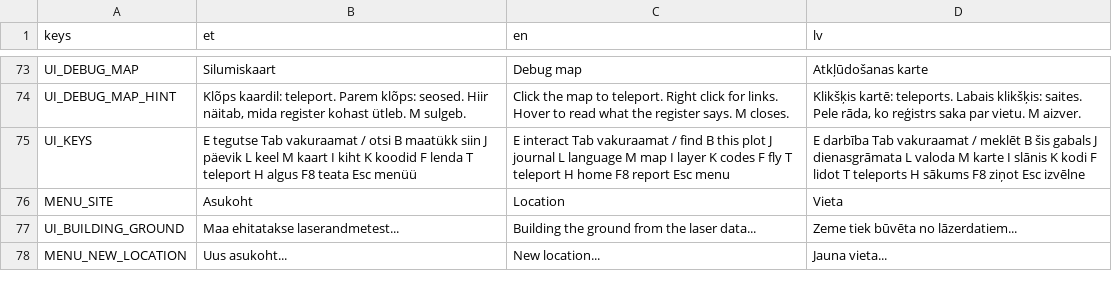
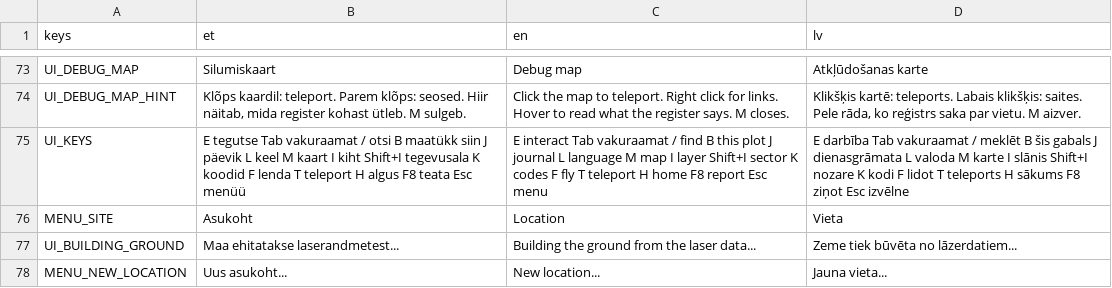
Before and after one commit to livenson/vakuraamat, a CSV file: assets/i18n/strings.csv, drawn as a sheet; only a part is shown, gaps mark what is left out.

Commit message:
Shift+I: the one-sector layer on the ground without opening the map; each further press steps to the next sector, with a notice naming it (the map, if open, follows). Checked before plain I, whose action matches Shift+I too. The key hint line lists it in all three languages; docs/custom-sites.md describes the industry-mix and one-sector layers

```diff
--- a/assets/i18n/strings.csv
+++ b/assets/i18n/strings.csv
@@ -74,3 +74,3 @@ UI_DEBUG_MAP,Silumiskaart,Debug map,Atkļūdošanas karte
 UI_DEBUG_MAP_HINT,"Klõps kaardil: teleport. Parem klõps: seosed. Hiir näitab, mida register kohast ütleb. M sulgeb.",Click the map to teleport. Right click for links. Hover to read what the register says. M closes.,"Klikšķis kartē: teleports. Labais klikšķis: saites. Pele rāda, ko reģistrs saka par vietu. M aizver."
-UI_KEYS,E tegutse   Tab vakuraamat   / otsi   B maatükk siin   J päevik   L keel   M kaart   I kiht   K koodid   F lenda   T teleport   H algus   F8 teata   Esc menüü,E interact   Tab vakuraamat   / find   B this plot   J journal   L language   M map   I layer   K codes   F fly   T teleport   H home   F8 report   Esc menu,E darbība   Tab vakuraamat   / meklēt   B šis gabals   J dienasgrāmata   L valoda   M karte   I slānis   K kodi   F lidot   T teleports   H sākums   F8 ziņot   Esc izvēlne
+UI_KEYS,E tegutse   Tab vakuraamat   / otsi   B maatükk siin   J päevik   L keel   M kaart   I kiht   Shift+I tegevusala   K koodid   F lenda   T teleport   H algus   F8 teata   Esc menüü,E interact   Tab vakuraamat   / find   B this plot   J journal   L language   M map   I layer   Shift+I sector   K codes   F fly   T teleport   H home   F8 report   Esc menu,E darbība   Tab vakuraamat   / meklēt   B šis gabals   J dienasgrāmata   L valoda   M karte   I slānis   Shift+I nozare   K kodi   F lidot   T teleports   H sākums   F8 ziņot   Esc izvēlne
 MENU_SITE,Asukoht,Location,Vieta
```
Also changed, not shown: 6 other files.
